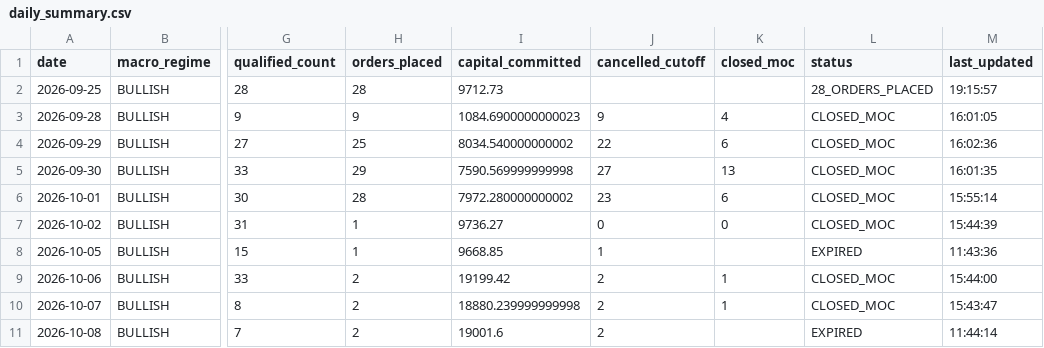
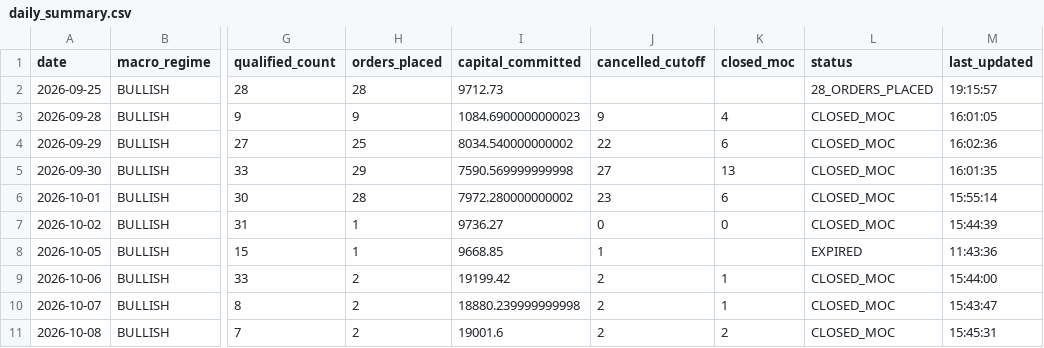
Before and after one commit to frankthetank-tech/alpaca-dual-regime-daytrader, a CSV file: data/audit/daily_summary.csv, drawn as a sheet; only a part is shown, gaps mark what is left out; the diff names each change by its address in the sheet, - before the commit and + after, or states it on an @@ line.

Commit message:
Auto-update Strategy #3 audit logs and state [skip ci]

```diff
--- a/data/audit/daily_summary.csv
+++ b/data/audit/daily_summary.csv
-K11 (closed_moc): (empty)
+K11 (closed_moc): 2
-L11 (status): EXPIRED
+L11 (status): CLOSED_MOC
-M11 (last_updated): 11:44:14
+M11 (last_updated): 15:45:31
```
Also changed, not shown: 1 other file.
